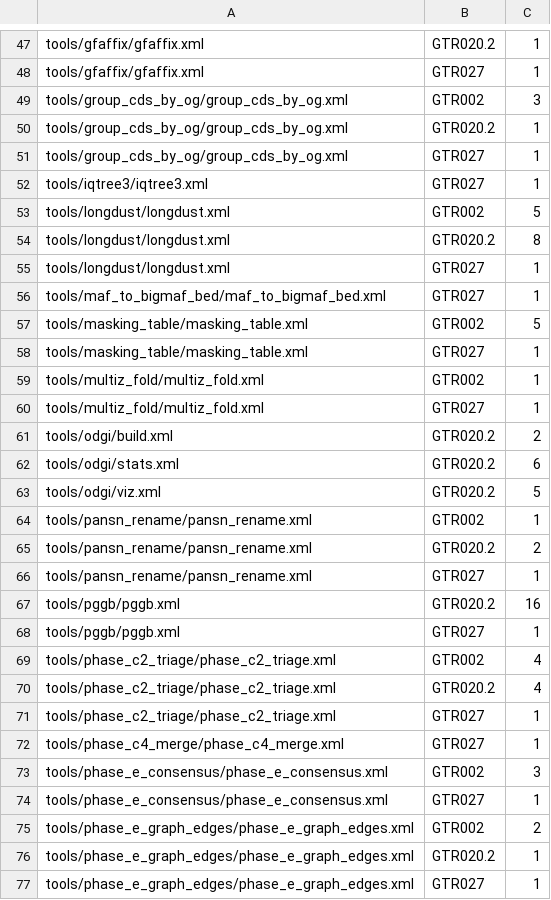
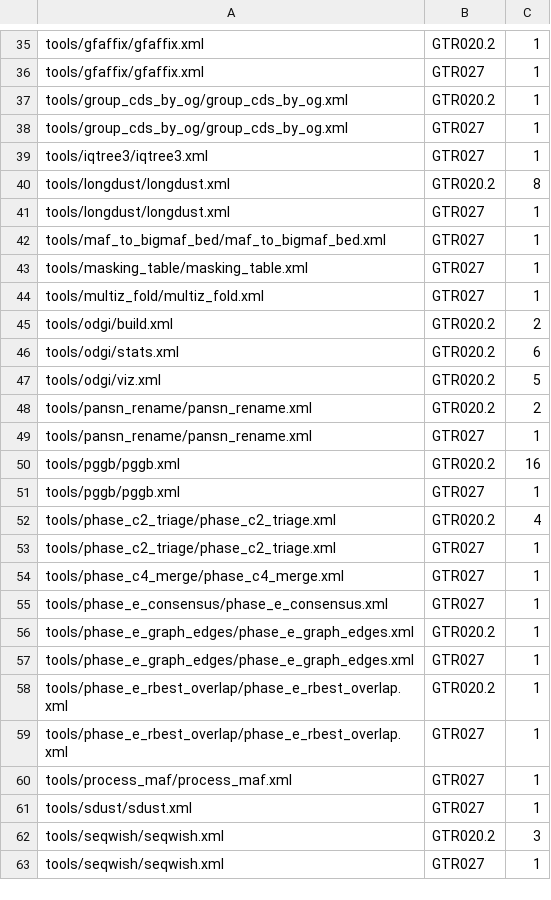
Before and after one commit to nekrut/brc-tools, a TSV file: tools/.tool-lint-baseline.tsv, drawn as a sheet; only a part is shown, gaps mark what is left out; the shorter side is filled out with more unchanged rows; the diff covers the shown part only.

```diff
--- a/tools/.tool-lint-baseline.tsv
+++ b/tools/.tool-lint-baseline.tsv
@@ -48,3 +36,2 @@ tools/gfaffix/gfaffix.xml	GTR020.2	1
 tools/gfaffix/gfaffix.xml	GTR027	1
-tools/group_cds_by_og/group_cds_by_og.xml	GTR002	3
 tools/group_cds_by_og/group_cds_by_og.xml	GTR020.2	1
@@ -52,3 +39,2 @@ tools/group_cds_by_og/group_cds_by_og.xml	GTR027	1
 tools/iqtree3/iqtree3.xml	GTR027	1
-tools/longdust/longdust.xml	GTR002	5
 tools/longdust/longdust.xml	GTR020.2	8
@@ -56,5 +42,3 @@ tools/longdust/longdust.xml	GTR027	1
 tools/maf_to_bigmaf_bed/maf_to_bigmaf_bed.xml	GTR027	1
-tools/masking_table/masking_table.xml	GTR002	5
 tools/masking_table/masking_table.xml	GTR027	1
-tools/multiz_fold/multiz_fold.xml	GTR002	1
 tools/multiz_fold/multiz_fold.xml	GTR027	1
@@ -63,3 +47,2 @@ tools/odgi/stats.xml	GTR020.2	6
 tools/odgi/viz.xml	GTR020.2	5
-tools/pansn_rename/pansn_rename.xml	GTR002	1
 tools/pansn_rename/pansn_rename.xml	GTR020.2	2
@@ -68,3 +51,2 @@ tools/pggb/pggb.xml	GTR020.2	16
 tools/pggb/pggb.xml	GTR027	1
-tools/phase_c2_triage/phase_c2_triage.xml	GTR002	4
 tools/phase_c2_triage/phase_c2_triage.xml	GTR020.2	4
@@ -72,5 +54,3 @@ tools/phase_c2_triage/phase_c2_triage.xml	GTR027	1
 tools/phase_c4_merge/phase_c4_merge.xml	GTR027	1
-tools/phase_e_consensus/phase_e_consensus.xml	GTR002	3
 tools/phase_e_consensus/phase_e_consensus.xml	GTR027	1
-tools/phase_e_graph_edges/phase_e_graph_edges.xml	GTR002	2
 tools/phase_e_graph_edges/phase_e_graph_edges.xml	GTR020.2	1
```
Also changed, not shown: 24 removed rows elsewhere in this file, 54 other files.
